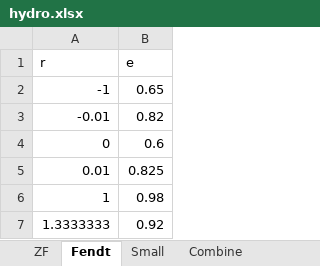
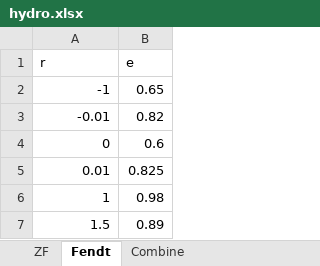
Before and after one commit to Mogli12/GearboxAddon, an Excel workbook: Documents/hydro.xlsx, sheet Fendt, drawn as a sheet; values as stored, in another font and other column widths than the file's, no borders; charts and pictures and table styles not drawn; removed rows and columns are numbered as before the commit, all else as after; the diff names each change by its address in the sheet, - before the commit and + after, or states it on an @@ line.

```diff
--- a/Documents/hydro.xlsx (sheet Fendt)
+++ b/Documents/hydro.xlsx (sheet Fendt)
-sheet tab: Small
-row 7: 1.3333333 | 0.92
+row 7: 1.5 | 0.89
```
Also changed, not shown: sheet ZF, charts or pictures, 5 other files.
